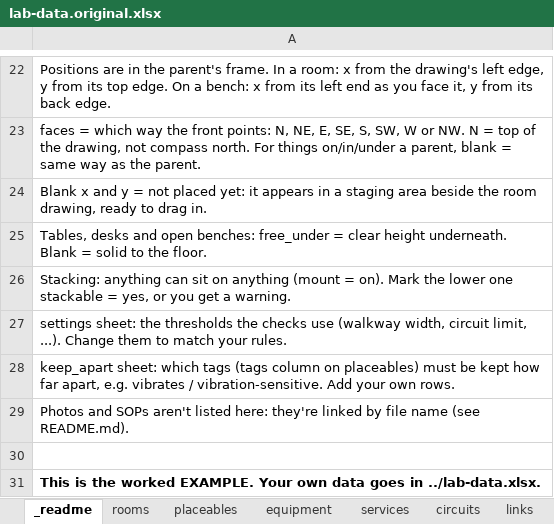
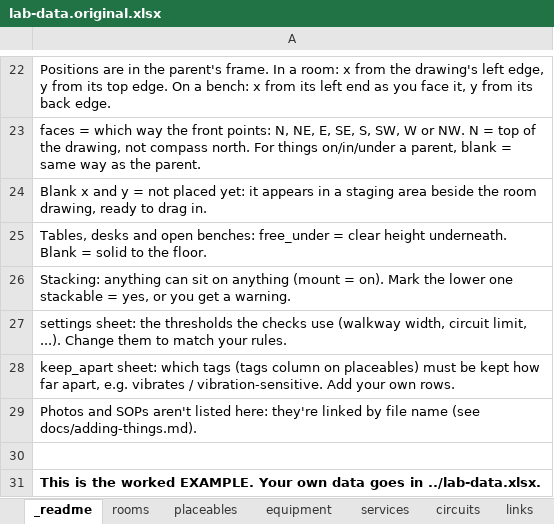
Before and after one commit to jcgutierrezg/Interfaces_Lab_Atlas, an Excel workbook: example/lab-data.original.xlsx, sheet _readme, drawn as a sheet; only a part is shown, gaps mark what is left out; values as stored, in another font and other column widths than the file's, no borders; the diff names each change by its address in the sheet, - before the commit and + after, or states it on an @@ line.

```diff
--- a/example/lab-data.original.xlsx (sheet _readme)
+++ b/example/lab-data.original.xlsx (sheet _readme)
-A29: …name (see README.md).
+A29: …name (see docs/adding-things.md).
```
Also changed, not shown: example/lab-data.xlsx, lab-data.xlsx, 13 other files.
